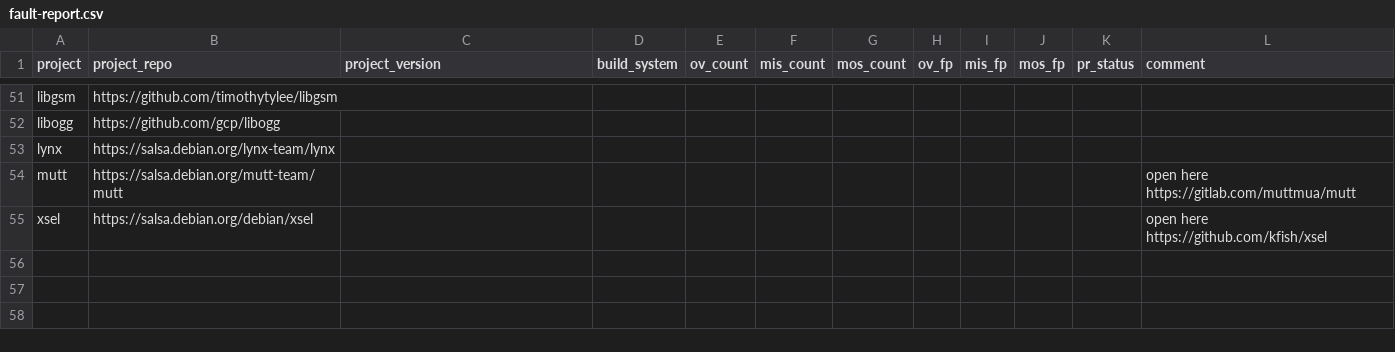
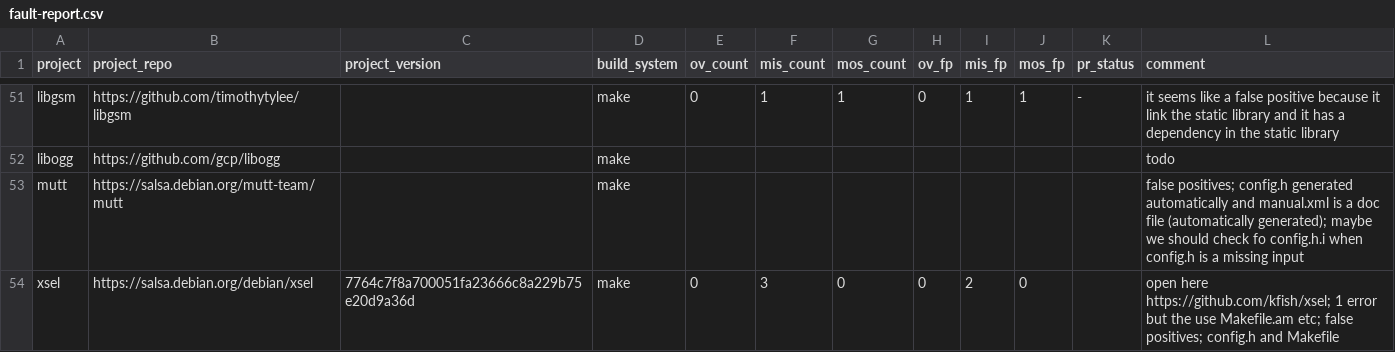
Before and after one commit to theosotr/fsracer, a CSV file: builds/fault-report.csv, drawn as a sheet; only a part is shown, gaps mark what is left out; removed rows and columns are numbered as before the commit, all else as after; the diff covers the shown part only; the diff names each change by its address in the sheet, - before the commit and + after, or states it on an @@ line.

```diff
--- a/builds/fault-report.csv
+++ b/builds/fault-report.csv
-D51:D52 (build_system): (empty)
+D51:D52 (build_system): make
-E51 (ov_count): (empty)
+E51 (ov_count): 0
-F51 (mis_count): (empty)
+F51 (mis_count): 1
-G51 (mos_count): (empty)
+G51 (mos_count): 1
-H51 (ov_fp): (empty)
+H51 (ov_fp): 0
-I51 (mis_fp): (empty)
+I51 (mis_fp): 1
-J51 (mos_fp): (empty)
+J51 (mos_fp): 1
-K51 (pr_status): (empty)
+K51 (pr_status): -
-L51 (comment): (empty)
+L51 (comment): it seems like a false positive because it link the static library and it has a dependency in the static library
-L52 (comment): (empty)
+L52 (comment): todo
-row 53: lynx | https://salsa.debian.org/lynx-team/lynx
-D53:D54 (build_system): (empty)
+D53:D54 (build_system): make
-L53 (comment): open here https://gitlab.com/muttmua/mutt
+L53 (comment): false positives; config.h generated automatically and manual.xml is a doc file (automatically generated); maybe we should check fo config.h.i when config.h is a missing input
-C54 (project_version): (empty)
+C54 (project_version): 7764c7f8a700051fa23666c8a229b75e20d9a36d
-E54 (ov_count): (empty)
+E54 (ov_count): 0
-F54 (mis_count): (empty)
+F54 (mis_count): 3
-G54 (mos_count): (empty)
+G54 (mos_count): 0
-H54 (ov_fp): (empty)
+H54 (ov_fp): 0
-I54 (mis_fp): (empty)
+I54 (mis_fp): 2
-J54 (mos_fp): (empty)
+J54 (mos_fp): 0
-L54 (comment): open here https://github.com/kfish/xsel
+L54 (comment): open here https://github.com/kfish/xsel; 1 error but the use Makefile.am etc; false positives; config.h and Makefile
```
Also changed, not shown: 8 added rows, 8 removed rows and 63 edited cells elsewhere in this file.
